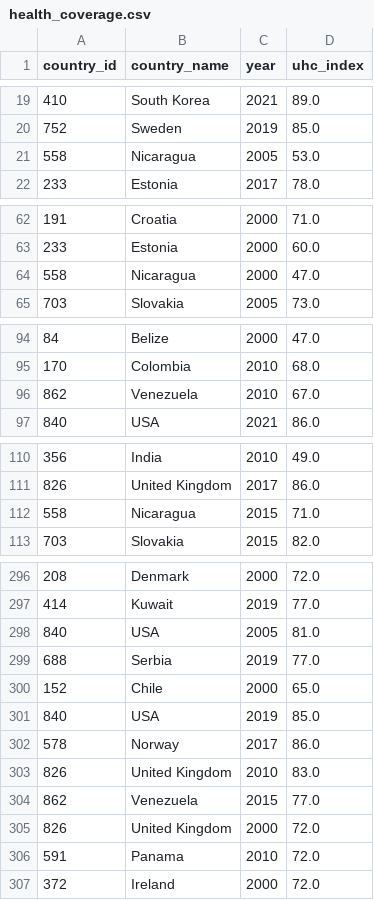
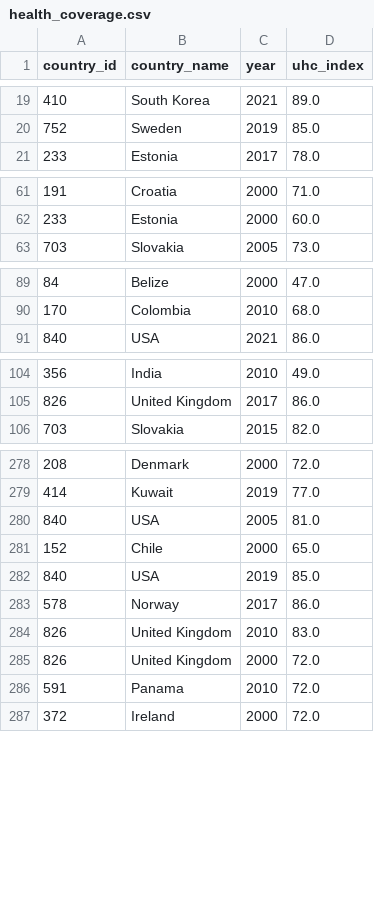
Before and after one commit to mira-bau/cancer_incidence_mortality, a CSV file: cancer_measures/processed/health_coverage.csv, drawn as a sheet; only a part is shown, gaps mark what is left out; the diff covers the shown part only; the diff names each change by its address in the sheet, - before the commit and + after, or states it on an @@ line.

```diff
--- a/cancer_measures/processed/health_coverage.csv
+++ b/cancer_measures/processed/health_coverage.csv
-row 21: 558 | Nicaragua | 2005 | 53.0
-row 64: 558 | Nicaragua | 2000 | 47.0
-row 96: 862 | Venezuela | 2010 | 67.0
-row 112: 558 | Nicaragua | 2015 | 71.0
-row 299: 688 | Serbia | 2019 | 77.0
-row 304: 862 | Venezuela | 2015 | 77.0
```
Also changed, not shown: 22 removed rows elsewhere in this file, cancer_measures/processed/air_pollution.csv, cancer_measures/processed/alcohol_use.csv, 7 other files.
